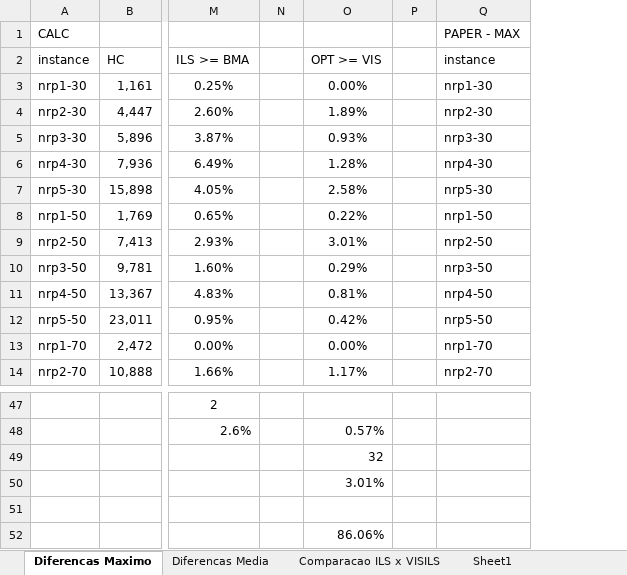
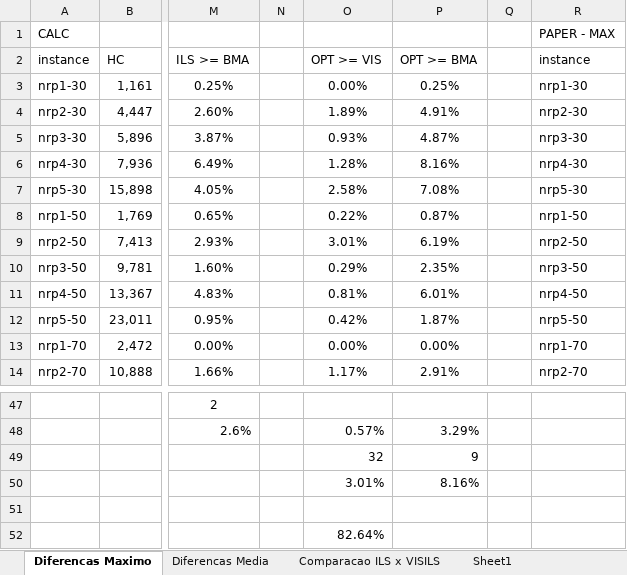
Before and after one commit to marciobarros/VisualNRP, an Excel workbook: scripts/worksheets/Resultados.xlsx, sheet Diferencas Maximo, drawn as a sheet; only a part is shown, gaps mark what is left out; values as stored, in another font and other column widths than the file's, no borders; the diff names each change by its address in the sheet, - before the commit and + after, or states it on an @@ line.

```diff
--- a/scripts/worksheets/Resultados.xlsx (sheet Diferencas Maximo)
+++ b/scripts/worksheets/Resultados.xlsx (sheet Diferencas Maximo)
+column P (OPT >= BMA), rows 3-14: 0.25% | 4.91% | 4.87% | 8.16% | 7.08% | 0.87% | 6.19% | 2.35% | 6.01% | 1.87% | 0.00% | 2.91%; rows 48-50: 3.29% | 9 | 8.16%
-O52 (OPT >= VIS): 86.06%
+O52 (OPT >= VIS): 82.64%
```
Also changed, not shown: sheet Comparacao ILS x VISILS, formulas that keep their value, 7 other files.
